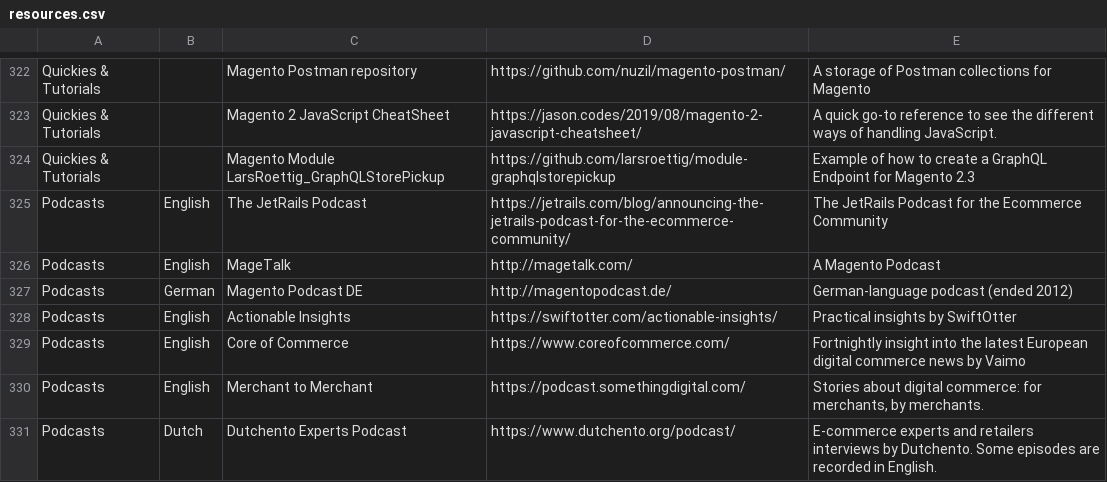
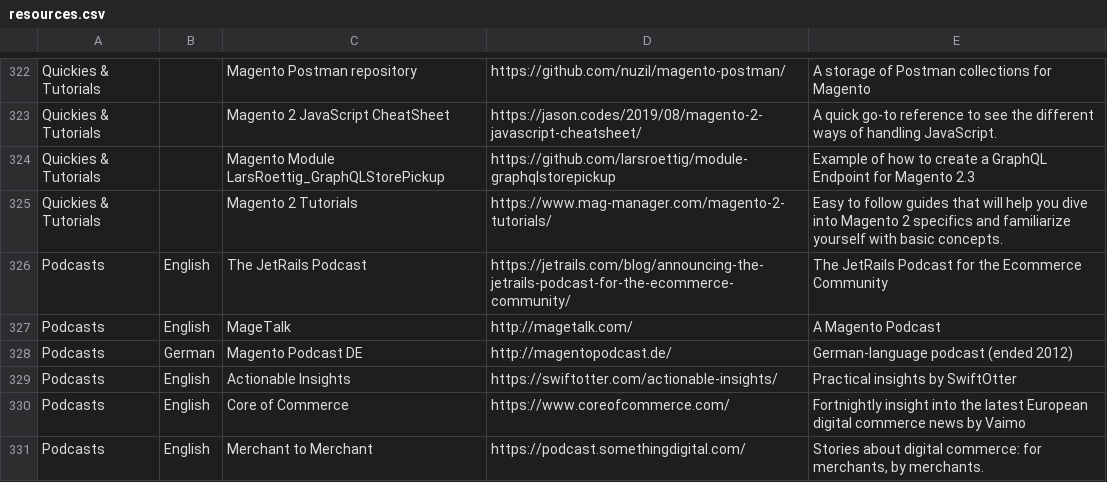
Before and after one commit to aleron75/mageres, a CSV file: resources.csv, drawn as a sheet; only a part is shown, gaps mark what is left out; the shorter side is filled out with more unchanged rows.

Commit message:
Add Magento 2 Tutorials

```diff
--- a/resources.csv
+++ b/resources.csv
@@ -324,2 +324,3 @@ Quickies & Tutorials,,Magento 2 JavaScript CheatSheet,https://jason.codes/2019/0
 Quickies & Tutorials,,Magento Module LarsRoettig_GraphQLStorePickup,https://github.com/larsroettig/module-graphqlstorepickup,Example of how to create a GraphQL Endpoint for Magento 2.3
+Quickies & Tutorials,,Magento 2 Tutorials,https://www.mag-manager.com/magento-2-tutorials/,Easy to follow guides that will help you dive into Magento 2 specifics and familiarize yourself with basic concepts.
 Podcasts,English,The JetRails Podcast,https://jetrails.com/blog/announcing-the-jetrails-podcast-for-the-ecommerce-community/,The JetRails Podcast for the Ecommerce Community
```
Also changed, not shown: 1 other file.
